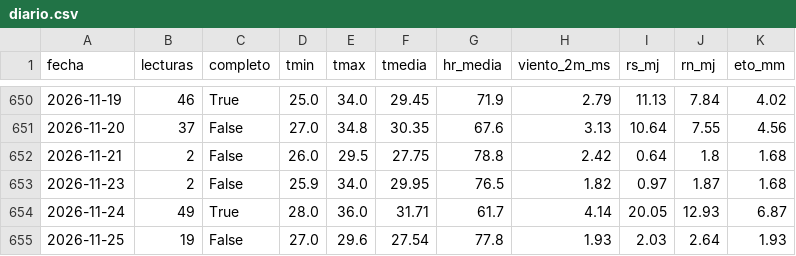
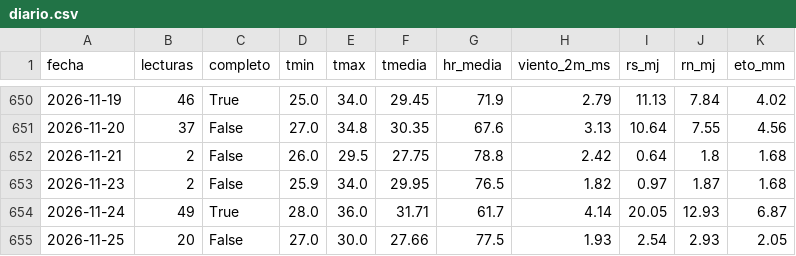
Before and after one commit to henryayalachully12-alt/cecasp, a CSV file: data/diario.csv, drawn as a sheet; only a part is shown, gaps mark what is left out.

Commit message:
Nuevas lecturas

```diff
--- a/data/diario.csv
+++ b/data/diario.csv
@@ -654,2 +654,2 @@ fecha,lecturas,completo,tmin,tmax,tmedia,hr_media,viento_2m_ms,rs_mj,rn_mj,eto_m
 2026-11-24,49,True,28.0,36.0,31.71,61.7,4.14,20.05,12.93,6.87
-2026-11-25,19,False,27.0,29.6,27.54,77.8,1.93,2.03,2.64,1.93
+2026-11-25,20,False,27.0,30.0,27.66,77.5,1.93,2.54,2.93,2.05
```
Also changed, not shown: data/etc_diaria.csv, 2 other files.
